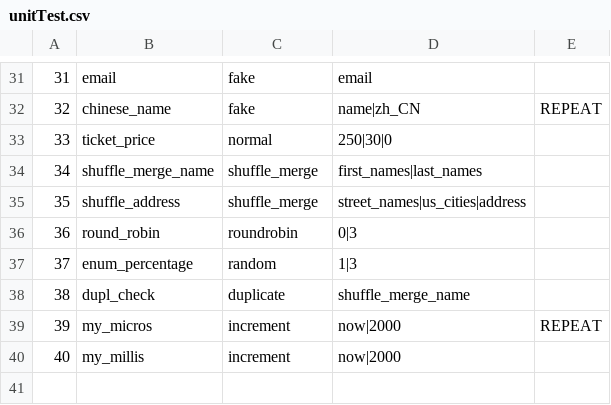
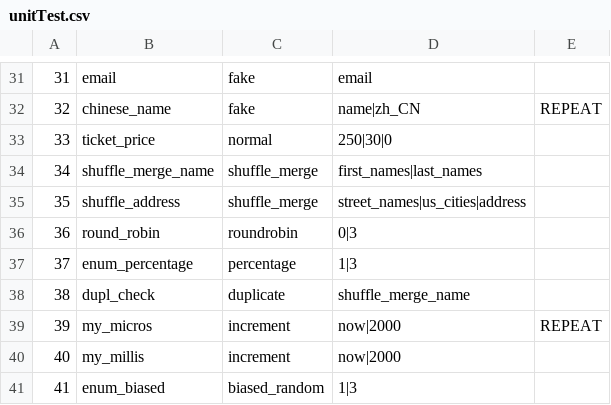
Before and after one commit to lmpeiris/trans-log-generator, a CSV file: translog_formats/unitTest.csv, drawn as a sheet; only a part is shown, gaps mark what is left out.

Commit message:
Added biased_random to have other ratios than percentage

```diff
--- a/translog_formats/unitTest.csv
+++ b/translog_formats/unitTest.csv
@@ -36,3 +36,3 @@
 36,round_robin,roundrobin,0|3
-37,enum_percentage,random,1|3
+37,enum_percentage,percentage,1|3
 38,dupl_check,duplicate,shuffle_merge_name
@@ -40 +40,2 @@
 40,my_millis,increment,now|2000
+41,enum_biased,biased_random,1|3
```
Also changed, not shown: field_formats.csv, 2 other files.
